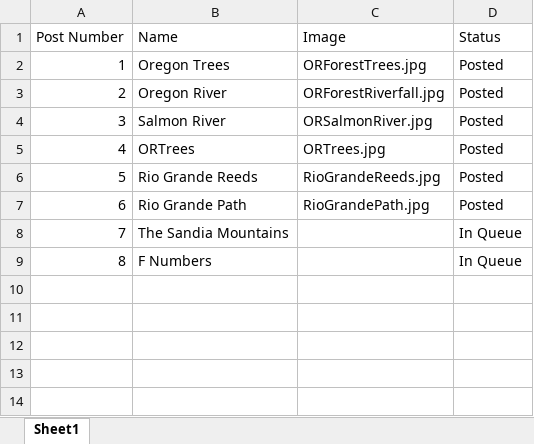
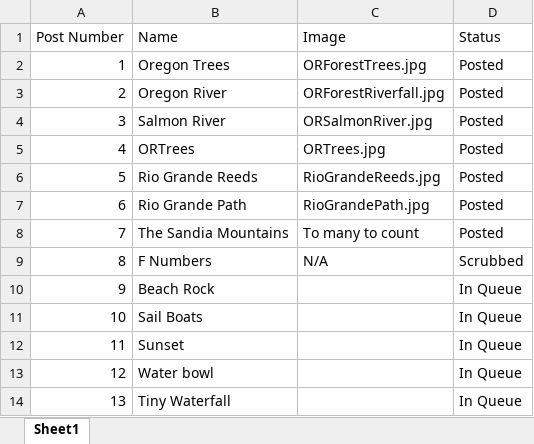
Before and after one commit to BenBockPhotography/benbockphotography.github.io, an Excel workbook: PhotoBlogAdmin/PostSchedule.xlsx, sheet Sheet1, drawn as a sheet; values as stored, in another font and other column widths than the file's, no borders; the diff names each change by its address in the sheet, - before the commit and + after, or states it on an @@ line.

Commit message:
Added raw working photos

```diff
--- a/PhotoBlogAdmin/PostSchedule.xlsx (sheet Sheet1)
+++ b/PhotoBlogAdmin/PostSchedule.xlsx (sheet Sheet1)
-C8 (Image): (empty)
+C8 (Image): To many to count
-D8 (Status): In Queue
+D8 (Status): Posted
-C9 (Image): (empty)
+C9 (Image): N/A
-D9 (Status): In Queue
+D9 (Status): Scrubbed
+row 10: 9 | Beach Rock |  | In Queue
+row 11: 10 | Sail Boats |  | In Queue
+row 12: 11 | Sunset |  | In Queue
+row 13: 12 | Water bowl |  | In Queue
+row 14: 13 | Tiny Waterfall |  | In Queue
```
Also changed, not shown: 6 other files.
